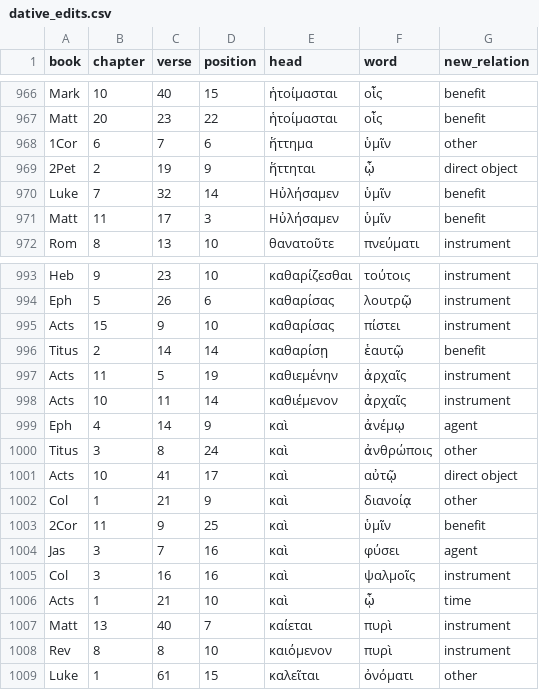
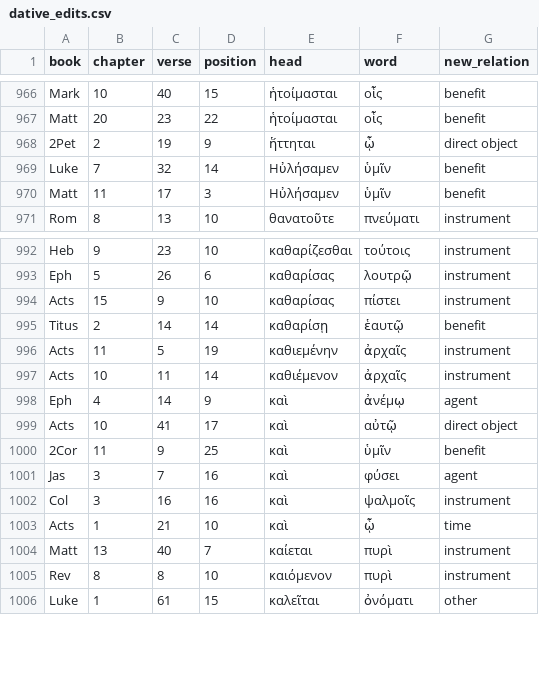
Before and after one commit to kaplanas/greek-new-testament, a CSV file: process_third_party_files/sblgnt/dative_edits.csv, drawn as a sheet; only a part is shown, gaps mark what is left out.

```diff
--- a/process_third_party_files/sblgnt/dative_edits.csv
+++ b/process_third_party_files/sblgnt/dative_edits.csv
@@ -967,3 +967,2 @@ Mark,10,40,15,ἡτοίμασται,οἷς,benefit
 Matt,20,23,22,ἡτοίμασται,οἷς,benefit
-1Cor,6,7,6,ἥττημα,ὑμῖν,other
 2Pet,2,19,9,ἥττηται,ᾧ,direct object
@@ -999,5 +998,3 @@ Acts,10,11,14,καθιέμενον,ἀρχαῖς,instrument
 Eph,4,14,9,καὶ,ἀνέμῳ,agent
-Titus,3,8,24,καὶ,ἀνθρώποις,other
 Acts,10,41,17,καὶ,αὐτῷ,direct object
-Col,1,21,9,καὶ,διανοίᾳ,other
 2Cor,11,9,25,καὶ,ὑμῖν,benefit
```
Also changed, not shown: process_third_party_files/sblgnt/head_edits.csv, 5 other files.
